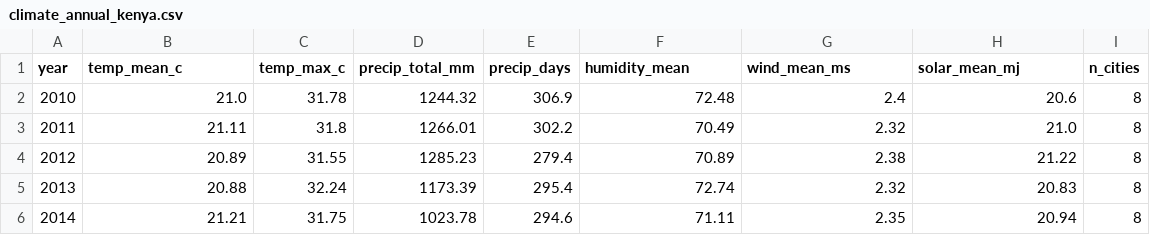
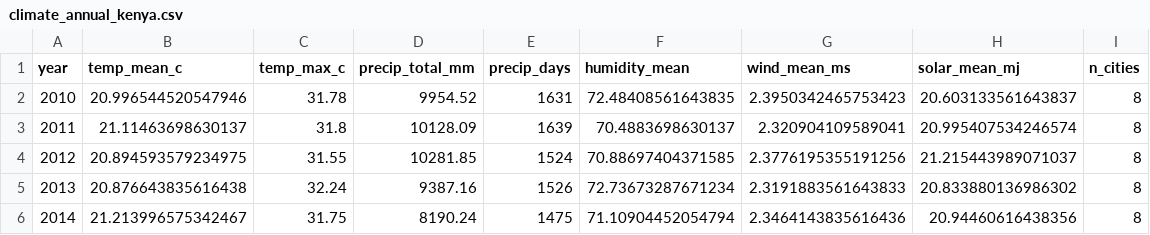
Before and after one commit to calvinokoth9528-cloud/malaria-outbreak-predictor, a CSV file: data/processed/climate_annual_kenya.csv, drawn as a sheet; only a part is shown; the diff covers the shown part only.

```diff
--- a/data/processed/climate_annual_kenya.csv
+++ b/data/processed/climate_annual_kenya.csv
@@ -1,6 +1,6 @@
 year,temp_mean_c,temp_max_c,precip_total_mm,precip_days,humidity_mean,wind_mean_ms,solar_mean_mj,n_cities
-2010,21.0,31.78,1244.32,306.9,72.48,2.4,20.6,8
-2011,21.11,31.8,1266.01,302.2,70.49,2.32,21.0,8
-2012,20.89,31.55,1285.23,279.4,70.89,2.38,21.22,8
-2013,20.88,32.24,1173.39,295.4,72.74,2.32,20.83,8
-2014,21.21,31.75,1023.78,294.6,71.11,2.35,20.94,8
+2010,20.996544520547946,31.78,9954.52,1631,72.48408561643835,2.3950342465753423,20.603133561643837,8
+2011,21.11463698630137,31.8,10128.09,1639,70.4883698630137,2.320904109589041,20.995407534246574,8
+2012,20.894593579234975,31.55,10281.85,1524,70.88697404371585,2.3776195355191256,21.215443989071037,8
+2013,20.876643835616438,32.24,9387.16,1526,72.73673287671234,2.3191883561643833,20.833880136986302,8
+2014,21.213996575342467,31.75,8190.24,1475,71.10904452054794,2.3464143835616436,20.94460616438356,8
```
Also changed, not shown: 60 edited cells elsewhere in this file, data/processed/malaria_climate_merged.csv, data/processed/malaria_ml_features.csv, 18 other files.
